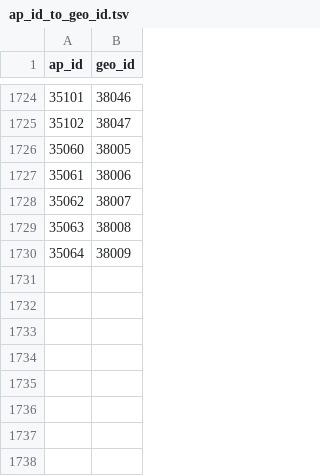
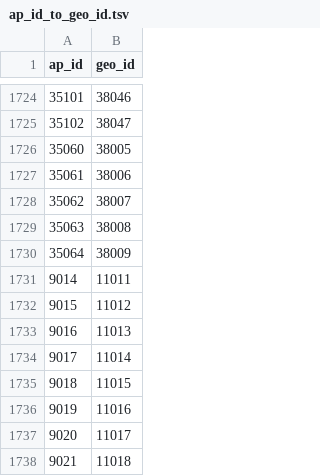
Before and after one commit to BeastNeedsMoreTorque/primaries-2016, a TSV file: app/sources/ap_id_to_geo_id.tsv, drawn as a sheet; only a part is shown, gaps mark what is left out.

```diff
--- a/app/sources/ap_id_to_geo_id.tsv
+++ b/app/sources/ap_id_to_geo_id.tsv
@@ -1730 +1730,9 @@ ap_id	geo_id
 35064	38009
+9014	11011
+9015	11012
+9016	11013
+9017	11014
+9018	11015
+9019	11016
+9020	11017
+9021	11018
```
Also changed, not shown: 16 other files.
